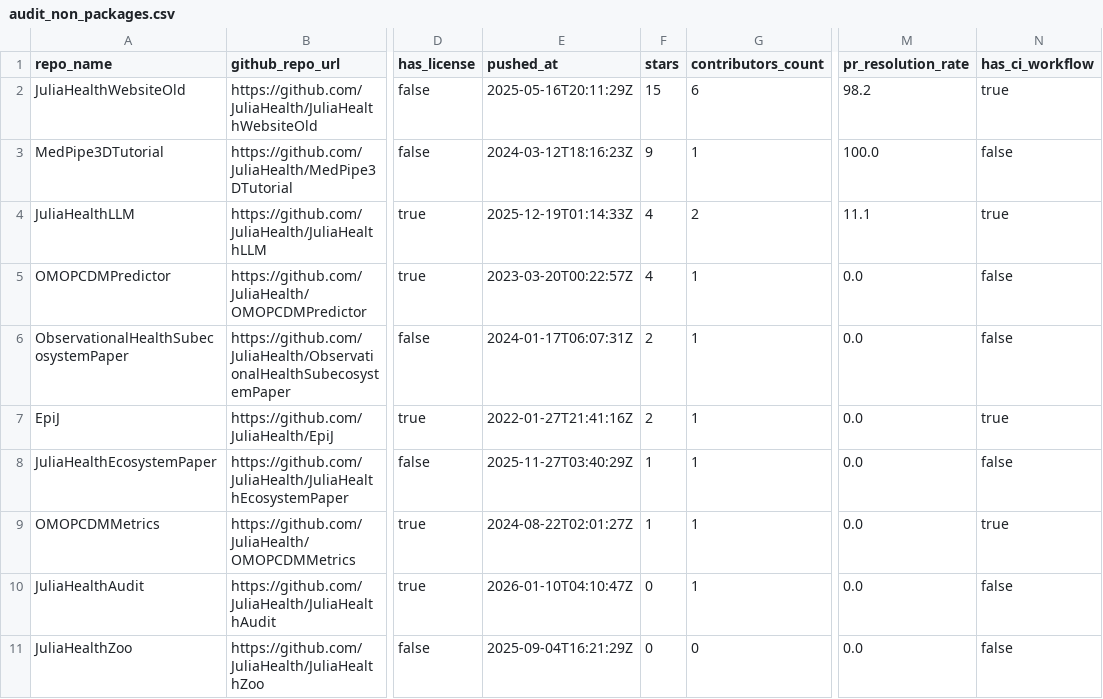
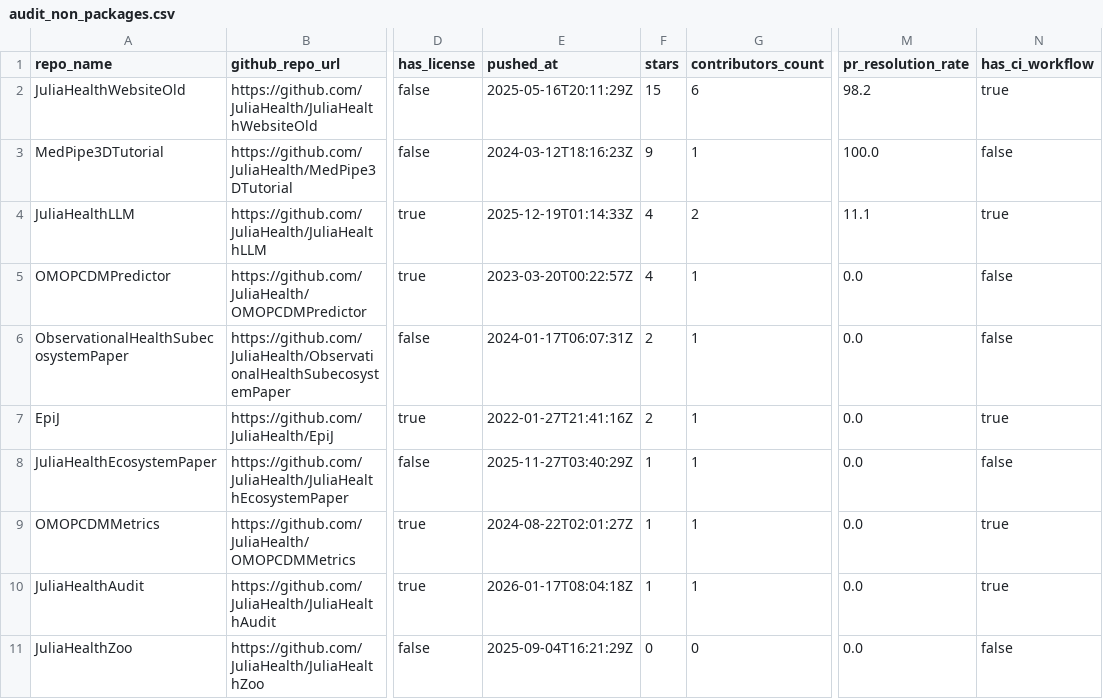
Before and after one commit to JuliaHealth/JuliaHealthAudit, a CSV file: data/results/audit_non_packages.csv, drawn as a sheet; only a part is shown, gaps mark what is left out; the diff names each change by its address in the sheet, - before the commit and + after, or states it on an @@ line.

```diff
--- a/data/results/audit_non_packages.csv
+++ b/data/results/audit_non_packages.csv
-E10 (pushed_at): 2026-01-10T04:10:47Z
+E10 (pushed_at): 2026-01-17T08:04:18Z
-F10 (stars): 0
+F10 (stars): 1
-N10 (has_ci_workflow): false
+N10 (has_ci_workflow): true
```
Also changed, not shown: data/results/audit_packages.csv, 26 other files.
